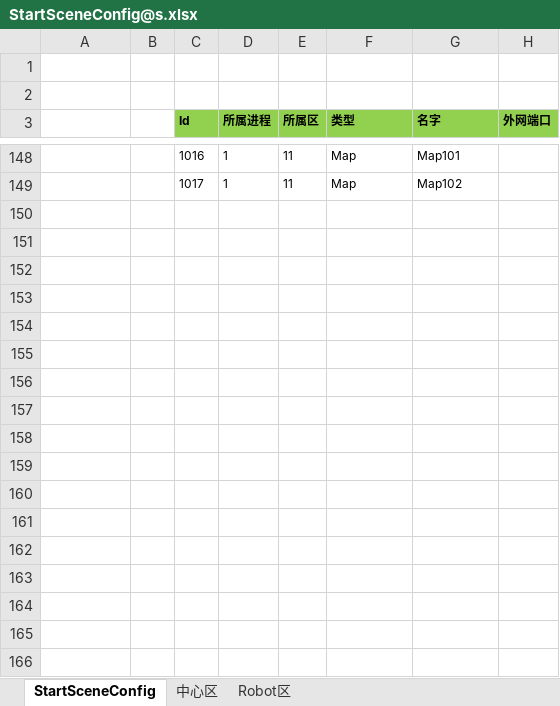
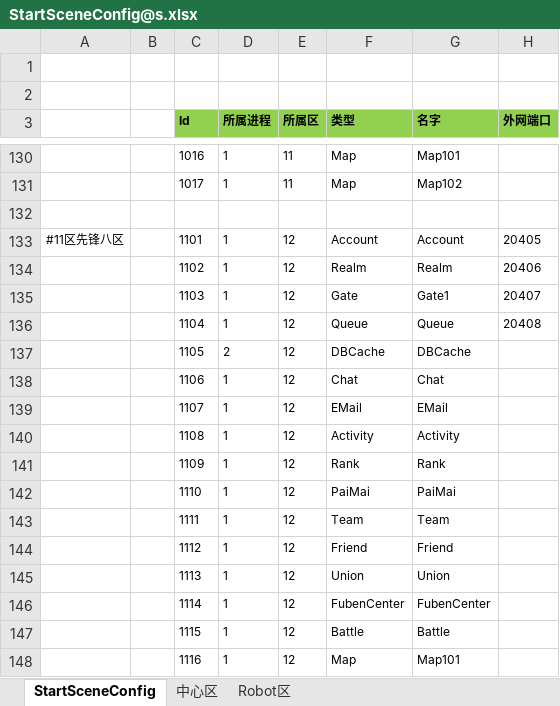
Before and after one commit to csyinghuochong/weijing, an Excel workbook: Excel/StartConfig/Beta/StartSceneConfig@s.xlsx, sheet StartSceneConfig, drawn as a sheet; only a part is shown, gaps mark what is left out; values as stored, in another font and other column widths than the file's, no borders; the diff covers the shown part only; the diff names each change by its address in the sheet, - before the commit and + after, or states it on an @@ line.

```diff
--- a/Excel/StartConfig/Beta/StartSceneConfig@s.xlsx (sheet StartSceneConfig)
+++ b/Excel/StartConfig/Beta/StartSceneConfig@s.xlsx (sheet StartSceneConfig)
+row 132: (empty)
+row 133: #11区先锋八区 |  | 1101 | 1 | 12 | Account | Account | 20405
+row 134:  |  | 1102 | 1 | 12 | Realm | Realm | 20406
+row 135:  |  | 1103 | 1 | 12 | Gate | Gate1 | 20407
+row 136:  |  | 1104 | 1 | 12 | Queue | Queue | 20408
+row 137:  |  | 1105 | 2 | 12 | DBCache | DBCache
+row 138:  |  | 1106 | 1 | 12 | Chat | Chat
+row 139:  |  | 1107 | 1 | 12 | EMail | EMail
+row 140:  |  | 1108 | 1 | 12 | Activity | Activity
+row 141:  |  | 1109 | 1 | 12 | Rank | Rank
+row 142:  |  | 1110 | 1 | 12 | PaiMai | PaiMai
+row 143:  |  | 1111 | 1 | 12 | Team | Team
+row 144:  |  | 1112 | 1 | 12 | Friend | Friend
+row 145:  |  | 1113 | 1 | 12 | Union | Union
+row 146:  |  | 1114 | 1 | 12 | FubenCenter | FubenCenter
+row 147:  |  | 1115 | 1 | 12 | Battle | Battle
+row 148:  |  | 1116 | 1 | 12 | Map | Map101
```
Also changed, not shown: 37 added rows and 18 removed rows elsewhere in this sheet, Excel/StartConfig/Beta/StartZoneConfig@s.xlsx, Excel/StartConfig/Localhost/StartSceneConfig@s.xlsx, 13 other files.
